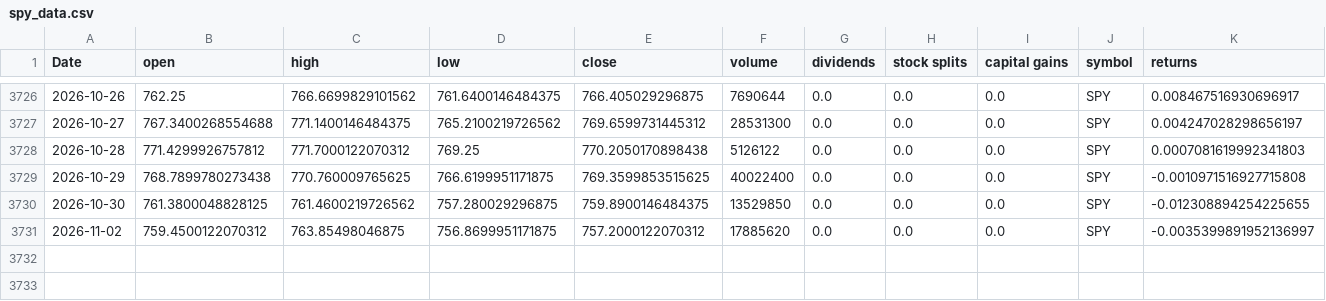
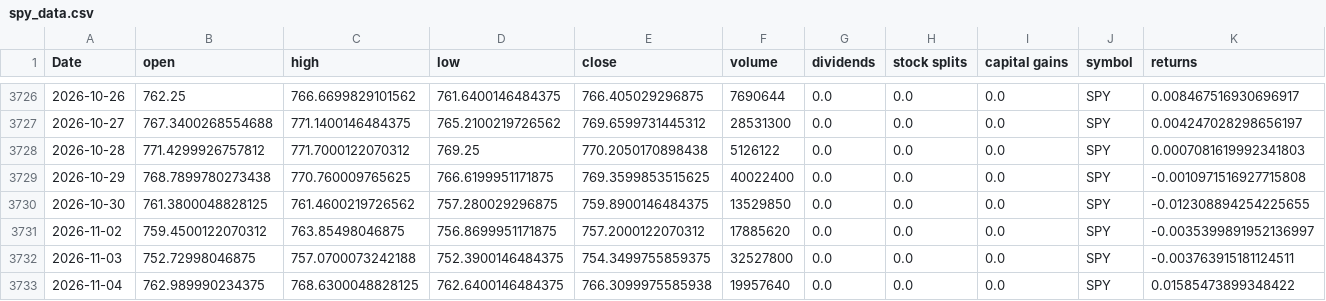
Before and after one commit to Akishai18/SignalM, a CSV file: data/spy_data.csv, drawn as a sheet; only a part is shown, gaps mark what is left out; rows hold the shown columns only; the diff names each change by its address in the sheet, - before the commit and + after, or states it on an @@ line.

Commit message:
chore: daily data refresh 2026-11-04

```diff
--- a/data/spy_data.csv
+++ b/data/spy_data.csv
+row 3732: 2026-11-03 | 752.72998046875 | 757.0700073242188 | 752.3900146484375 | 754.3499755859375 | 32527800 | 0.0 | 0.0 | 0.0 | SPY | -0.003763915181124511
+row 3733: 2026-11-04 | 762.989990234375 | 768.6300048828125 | 762.6400146484375 | 766.3099975585938 | 19957640 | 0.0 | 0.0 | 0.0 | SPY | 0.01585473899348422
```
Also changed, not shown: data/sectors/xlc_data.csv, data/sectors/xlf_data.csv, 46 other files.
